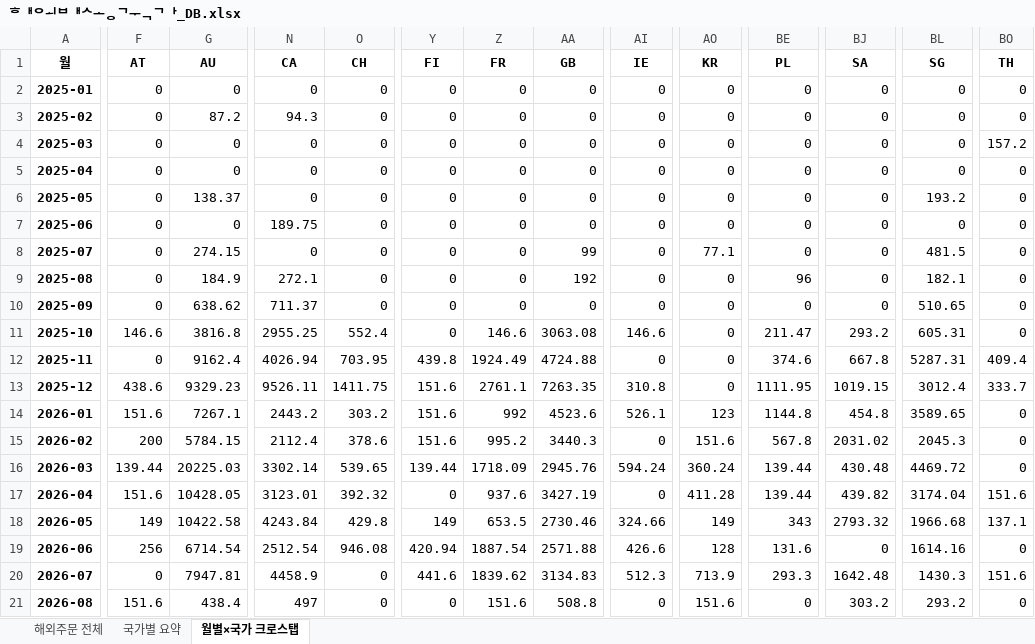
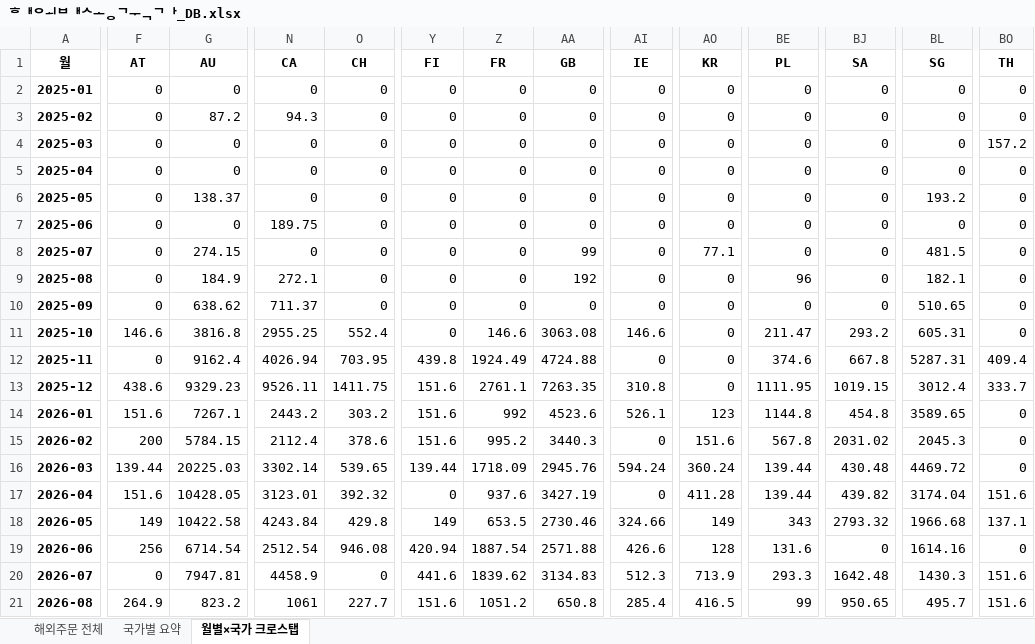
Before and after one commit to awakebydamonlee-create/sales-dashboard, an Excel workbook: 해외배송국가_DB.xlsx, sheet 월별×국가 크로스탭, drawn as a sheet; only a part is shown, gaps mark what is left out; values as stored, in another font and other column widths than the file's, no borders; the diff covers the shown part only; the diff names each change by its address in the sheet, - before the commit and + after, or states it on an @@ line.

```diff
--- a/해외배송국가_DB.xlsx (sheet 월별×국가 크로스탭)
+++ b/해외배송국가_DB.xlsx (sheet 월별×국가 크로스탭)
-F21 (AT): 151.6
+F21 (AT): 264.9
-G21 (AU): 438.4
+G21 (AU): 823.2
-N21 (CA): 497
+N21 (CA): 1061
-O21 (CH): 0
+O21 (CH): 227.7
-Y21 (FI): 0
+Y21 (FI): 151.6
-Z21 (FR): 151.6
+Z21 (FR): 1051.2
-AA21 (GB): 508.8
+AA21 (GB): 650.8
-AI21 (IE): 0
+AI21 (IE): 285.4
-AO21 (KR): 151.6
+AO21 (KR): 416.5
-BE21 (PL): 0
+BE21 (PL): 99
-BJ21 (SA): 303.2
+BJ21 (SA): 950.65
-BL21 (SG): 293.2
+BL21 (SG): 495.7
-BO21 (TH): 0
+BO21 (TH): 151.6
```
Also changed, not shown: 1 edited cell elsewhere in this sheet, sheet 해외주문 전체, sheet 국가별 요약, 8 other files.
